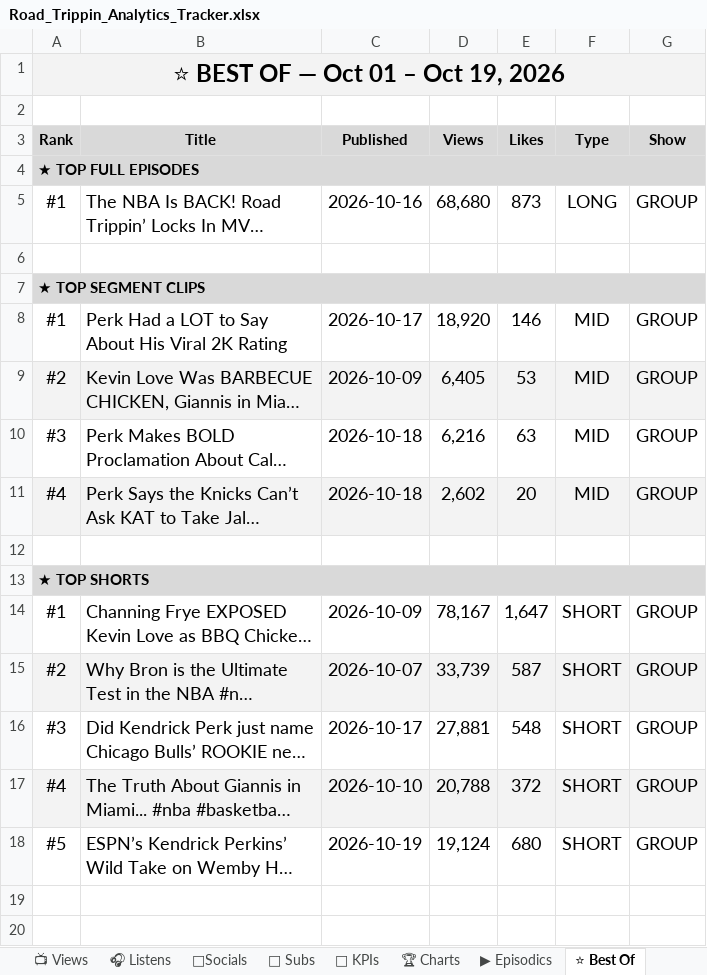
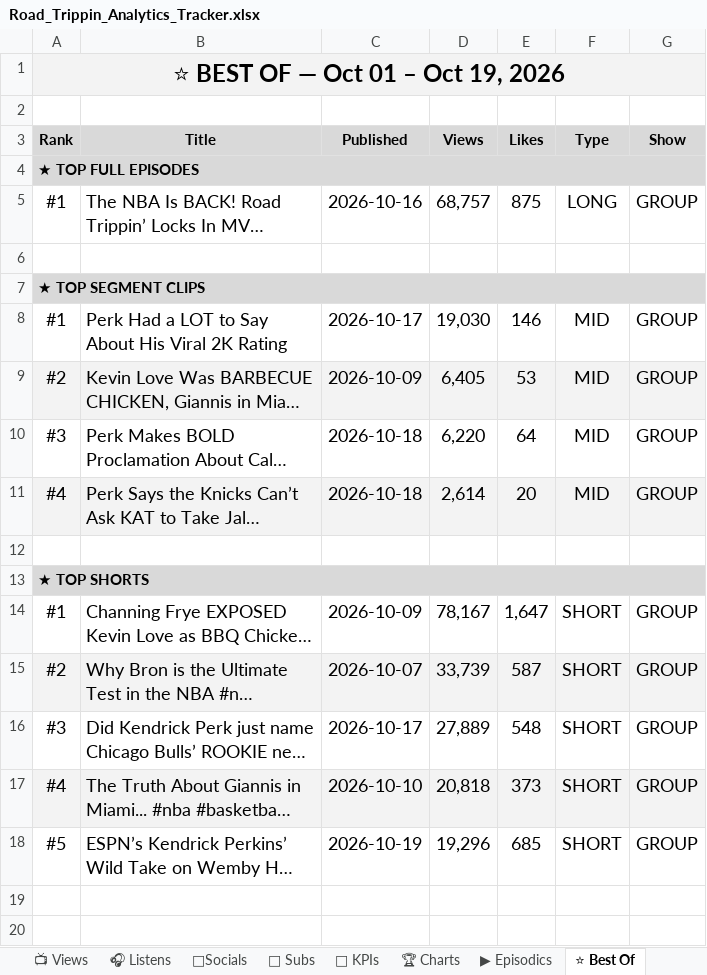
Before and after one commit to raindelaymedia/roadtrippin, an Excel workbook: master/shows/road_trippin/data/Road_Trippin_Analytics_Tracker.xlsx, sheet ⭐ Best Of, drawn as a sheet; only a part is shown; long unchanged cells end in …; values as stored, in another font and other column widths than the file's, no borders; the diff names each change by its address in the sheet, - before the commit and + after, or states it on an @@ line.

```diff
--- a/master/shows/road_trippin/data/Road_Trippin_Analytics_Tracker.xlsx (sheet ⭐ Best Of)
+++ b/master/shows/road_trippin/data/Road_Trippin_Analytics_Tracker.xlsx (sheet ⭐ Best Of)
-D5 (Views): 68,680
+D5 (Views): 68,757
-E5 (Likes): 873
+E5 (Likes): 875
-D8 (Views): 18,920
+D8 (Views): 19,030
-D10 (Views): 6,216
+D10 (Views): 6,220
-E10 (Likes): 63
+E10 (Likes): 64
-D11 (Views): 2,602
+D11 (Views): 2,614
-D16 (Views): 27,881
+D16 (Views): 27,889
-D17 (Views): 20,788
+D17 (Views): 20,818
-E17 (Likes): 372
+E17 (Likes): 373
-D18 (Views): 19,124
+D18 (Views): 19,296
-E18 (Likes): 680
+E18 (Likes): 685
```
Also changed, not shown: 12 other files.
